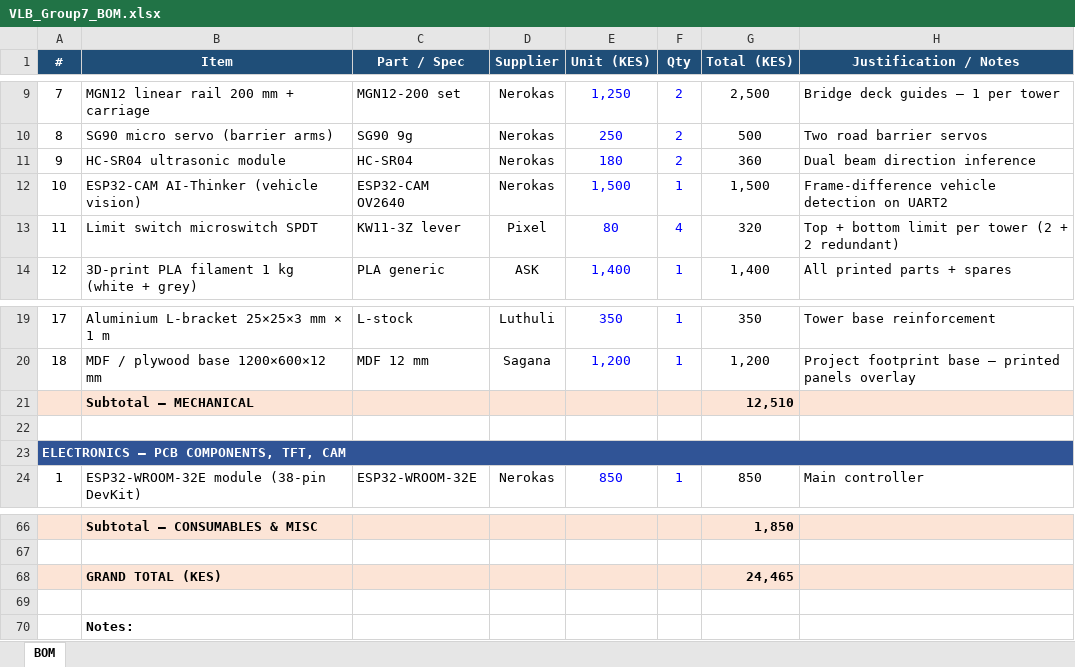
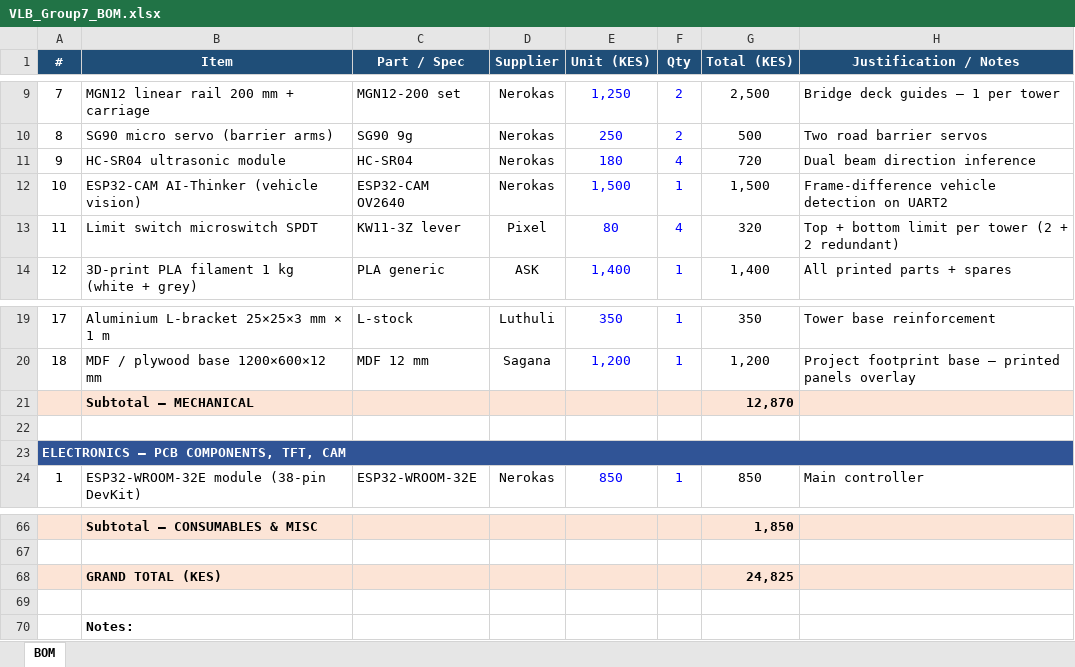
Before and after one commit to kiogimwenda/vertical-lift-bridge, an Excel workbook: bom/VLB_Group7_BOM.xlsx, sheet BOM, drawn as a sheet; only a part is shown, gaps mark what is left out; values as stored, in another font and other column widths than the file's, no borders; the diff names each change by its address in the sheet, - before the commit and + after, or states it on an @@ line.

```diff
--- a/bom/VLB_Group7_BOM.xlsx (sheet BOM)
+++ b/bom/VLB_Group7_BOM.xlsx (sheet BOM)
-F11 (Qty): 2
+F11 (Qty): 4
-G11 (Total (KES)): 360
+G11 (Total (KES)): 720
-G21 (Total (KES)): 12,510
+G21 (Total (KES)): 12,870
-G68 (Total (KES)): 24,465
+G68 (Total (KES)): 24,825
```
Also changed, not shown: 1 other file.
